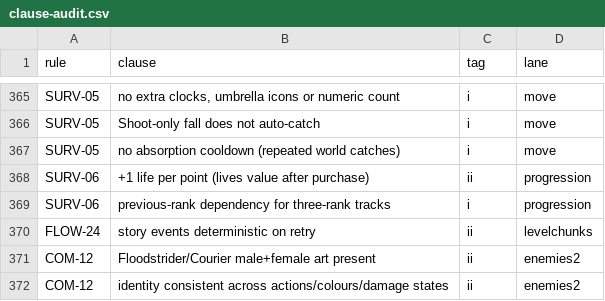
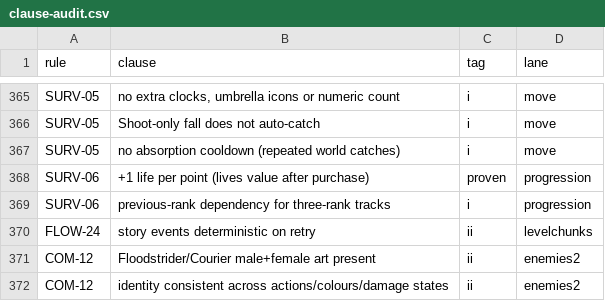
Before and after one commit to joshdrochon/UmbrellaElla, a CSV file: docs/build/clause-audit.csv, drawn as a sheet; only a part is shown, gaps mark what is left out; the diff covers the shown part only.

```diff
--- a/docs/build/clause-audit.csv
+++ b/docs/build/clause-audit.csv
@@ -367,3 +367,3 @@ SURV-05,Shoot-only fall does not auto-catch,i,move
 SURV-05,no absorption cooldown (repeated world catches),i,move
-SURV-06,+1 life per point (lives value after purchase),ii,progression
+SURV-06,+1 life per point (lives value after purchase),proven,progression
 SURV-06,previous-rank dependency for three-rank tracks,i,progression
```
Also changed, not shown: 7 edited cells elsewhere in this file, docs/build/clause-proof.csv, 15 other files.
